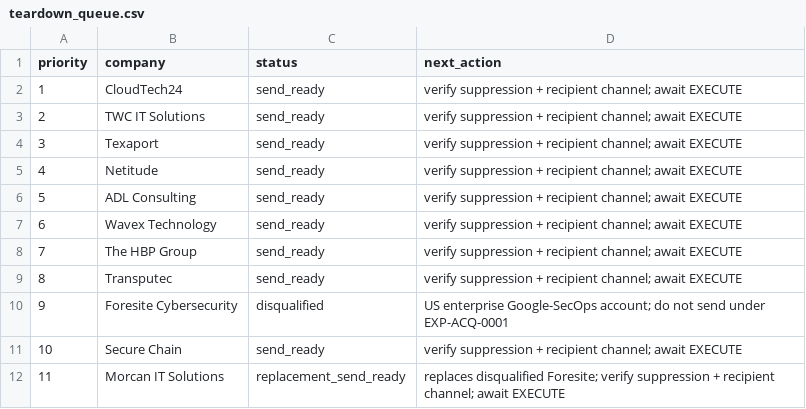
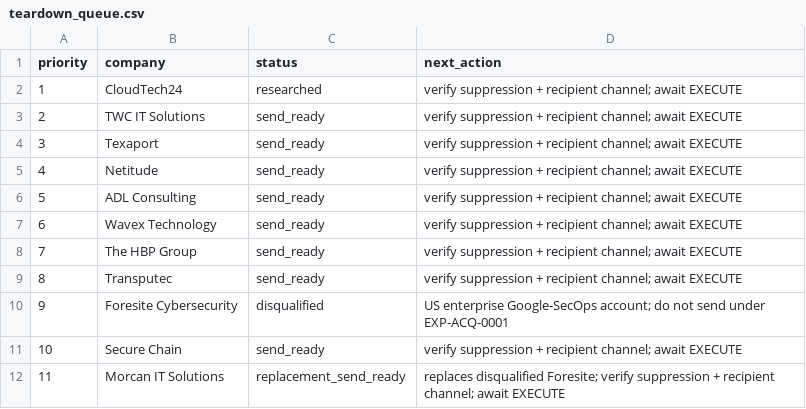
Before and after one commit to Thepluscode/ai-growth-engineering, a CSV file: experiments/EXP-ACQ-0001/teardown_queue.csv (was data/teardown_queue.csv), drawn as a sheet.

```diff
--- a/data/teardown_queue.csv
+++ b/experiments/EXP-ACQ-0001/teardown_queue.csv
@@ -1,3 +1,3 @@
 priority,company,status,next_action
-1,CloudTech24,send_ready,verify suppression + recipient channel; await EXECUTE
+1,CloudTech24,researched,verify suppression + recipient channel; await EXECUTE
 2,TWC IT Solutions,send_ready,verify suppression + recipient channel; await EXECUTE
```
Also changed, not shown: experiments/EXP-ACQ-0001/sales/outreach.csv, 24 other files.
